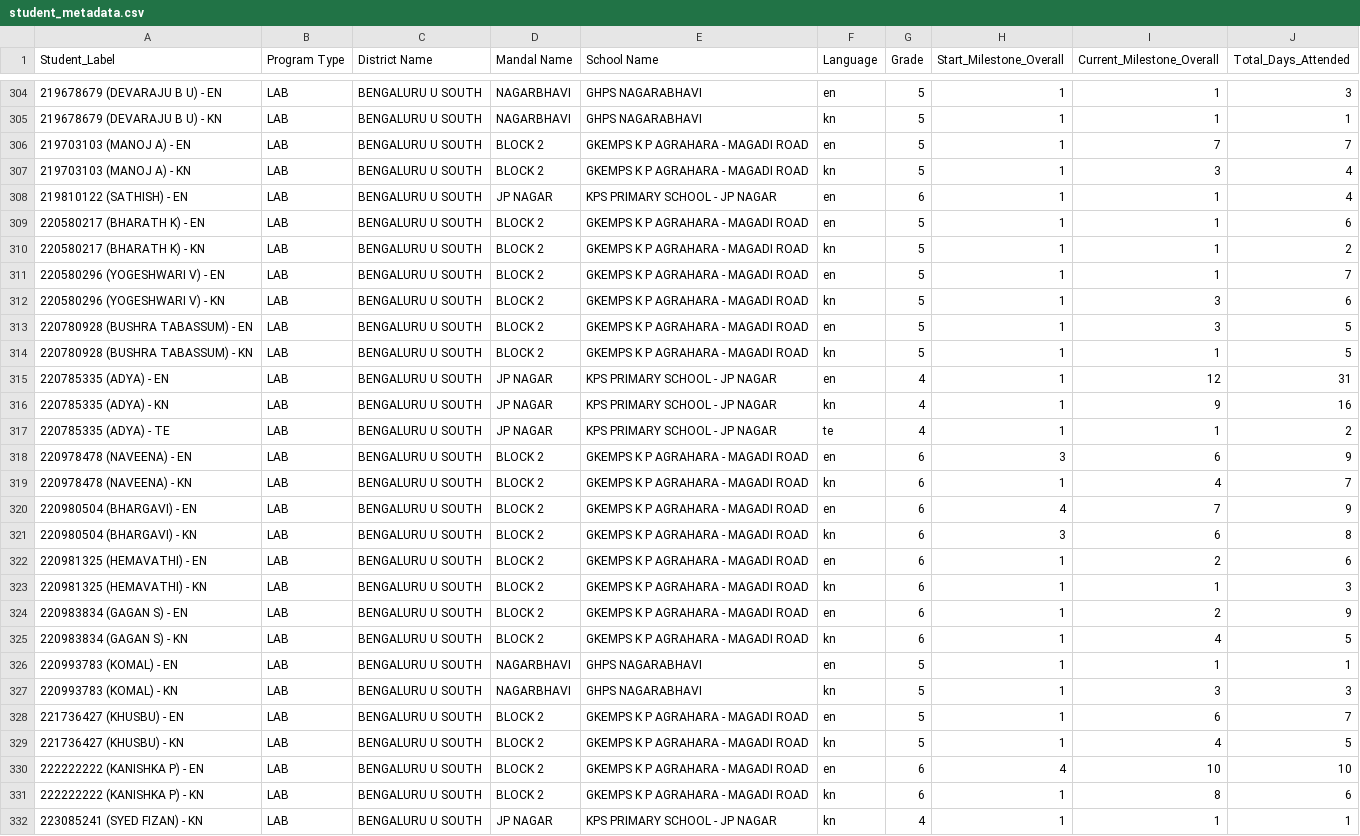
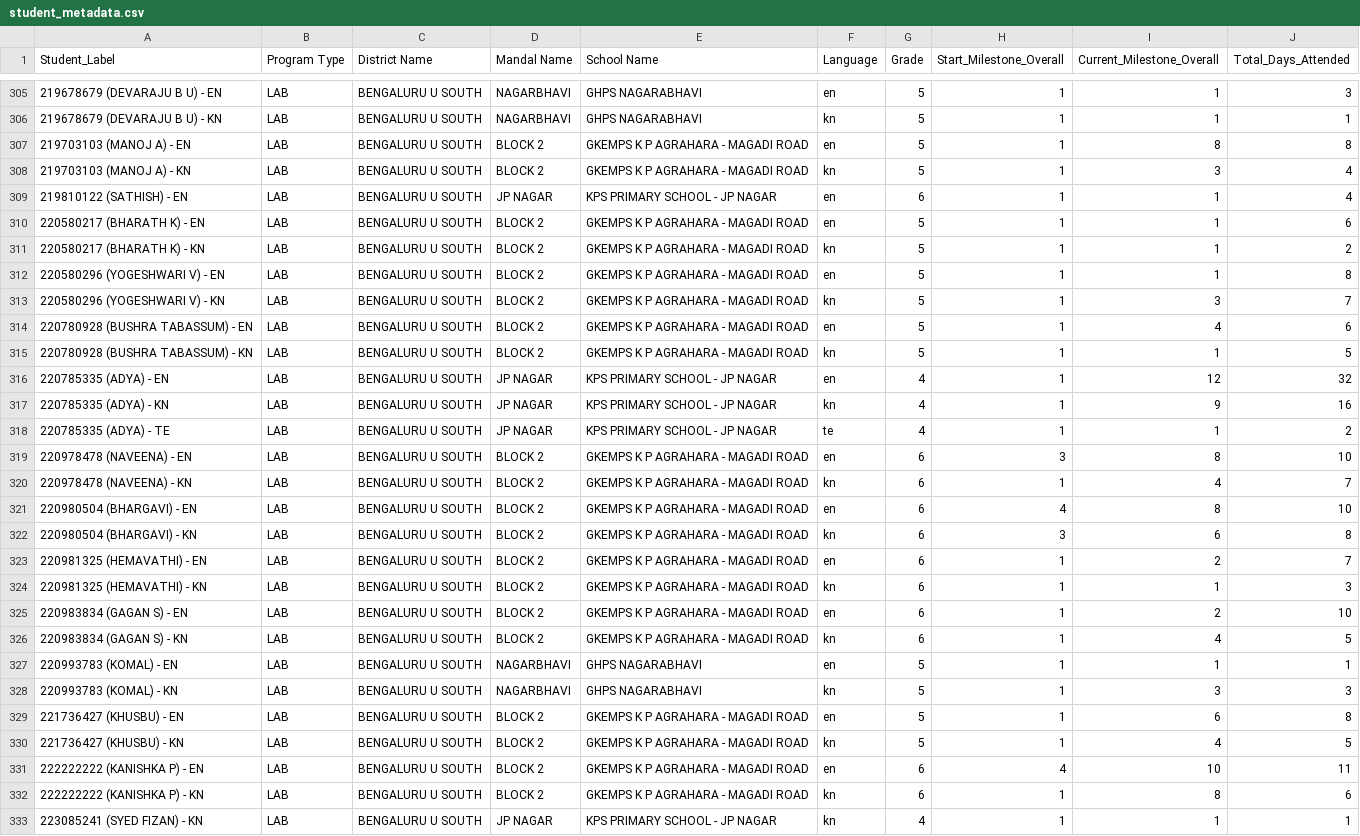
Before and after one commit to abhineetsingh10/internal-dashboard, a CSV file: student_metadata.csv, drawn as a sheet; only a part is shown, gaps mark what is left out; the diff covers the shown part only.

```diff
--- a/student_metadata.csv
+++ b/student_metadata.csv
@@ -305,3 +306,3 @@ Student_Label,Program Type,District Name,Mandal Name,School Name,Language,Grade,
 219678679 (DEVARAJU B U) - KN,LAB,BENGALURU U SOUTH,NAGARBHAVI,GHPS NAGARABHAVI,kn,5,1,1,1
-219703103 (MANOJ A) - EN,LAB,BENGALURU U SOUTH,BLOCK 2,GKEMPS K P AGRAHARA - MAGADI ROAD,en,5,1,7,7
+219703103 (MANOJ A) - EN,LAB,BENGALURU U SOUTH,BLOCK 2,GKEMPS K P AGRAHARA - MAGADI ROAD,en,5,1,8,8
 219703103 (MANOJ A) - KN,LAB,BENGALURU U SOUTH,BLOCK 2,GKEMPS K P AGRAHARA - MAGADI ROAD,kn,5,1,3,4
@@ -310,16 +311,16 @@ Student_Label,Program Type,District Name,Mandal Name,School Name,Language,Grade,
 220580217 (BHARATH K) - KN,LAB,BENGALURU U SOUTH,BLOCK 2,GKEMPS K P AGRAHARA - MAGADI ROAD,kn,5,1,1,2
-220580296 (YOGESHWARI V) - EN,LAB,BENGALURU U SOUTH,BLOCK 2,GKEMPS K P AGRAHARA - MAGADI ROAD,en,5,1,1,7
-220580296 (YOGESHWARI V) - KN,LAB,BENGALURU U SOUTH,BLOCK 2,GKEMPS K P AGRAHARA - MAGADI ROAD,kn,5,1,3,6
-220780928 (BUSHRA TABASSUM) - EN,LAB,BENGALURU U SOUTH,BLOCK 2,GKEMPS K P AGRAHARA - MAGADI ROAD,en,5,1,3,5
+220580296 (YOGESHWARI V) - EN,LAB,BENGALURU U SOUTH,BLOCK 2,GKEMPS K P AGRAHARA - MAGADI ROAD,en,5,1,1,8
+220580296 (YOGESHWARI V) - KN,LAB,BENGALURU U SOUTH,BLOCK 2,GKEMPS K P AGRAHARA - MAGADI ROAD,kn,5,1,3,7
+220780928 (BUSHRA TABASSUM) - EN,LAB,BENGALURU U SOUTH,BLOCK 2,GKEMPS K P AGRAHARA - MAGADI ROAD,en,5,1,4,6
 220780928 (BUSHRA TABASSUM) - KN,LAB,BENGALURU U SOUTH,BLOCK 2,GKEMPS K P AGRAHARA - MAGADI ROAD,kn,5,1,1,5
-220785335 (ADYA) - EN,LAB,BENGALURU U SOUTH,JP NAGAR,KPS PRIMARY SCHOOL - JP NAGAR,en,4,1,12,31
+220785335 (ADYA) - EN,LAB,BENGALURU U SOUTH,JP NAGAR,KPS PRIMARY SCHOOL - JP NAGAR,en,4,1,12,32
 220785335 (ADYA) - KN,LAB,BENGALURU U SOUTH,JP NAGAR,KPS PRIMARY SCHOOL - JP NAGAR,kn,4,1,9,16
 220785335 (ADYA) - TE,LAB,BENGALURU U SOUTH,JP NAGAR,KPS PRIMARY SCHOOL - JP NAGAR,te,4,1,1,2
-220978478 (NAVEENA) - EN,LAB,BENGALURU U SOUTH,BLOCK 2,GKEMPS K P AGRAHARA - MAGADI ROAD,en,6,3,6,9
+220978478 (NAVEENA) - EN,LAB,BENGALURU U SOUTH,BLOCK 2,GKEMPS K P AGRAHARA - MAGADI ROAD,en,6,3,8,10
 220978478 (NAVEENA) - KN,LAB,BENGALURU U SOUTH,BLOCK 2,GKEMPS K P AGRAHARA - MAGADI ROAD,kn,6,1,4,7
-220980504 (BHARGAVI) - EN,LAB,BENGALURU U SOUTH,BLOCK 2,GKEMPS K P AGRAHARA - MAGADI ROAD,en,6,4,7,9
+220980504 (BHARGAVI) - EN,LAB,BENGALURU U SOUTH,BLOCK 2,GKEMPS K P AGRAHARA - MAGADI ROAD,en,6,4,8,10
 220980504 (BHARGAVI) - KN,LAB,BENGALURU U SOUTH,BLOCK 2,GKEMPS K P AGRAHARA - MAGADI ROAD,kn,6,3,6,8
-220981325 (HEMAVATHI) - EN,LAB,BENGALURU U SOUTH,BLOCK 2,GKEMPS K P AGRAHARA - MAGADI ROAD,en,6,1,2,6
+220981325 (HEMAVATHI) - EN,LAB,BENGALURU U SOUTH,BLOCK 2,GKEMPS K P AGRAHARA - MAGADI ROAD,en,6,1,2,7
 220981325 (HEMAVATHI) - KN,LAB,BENGALURU U SOUTH,BLOCK 2,GKEMPS K P AGRAHARA - MAGADI ROAD,kn,6,1,1,3
-220983834 (GAGAN S) - EN,LAB,BENGALURU U SOUTH,BLOCK 2,GKEMPS K P AGRAHARA - MAGADI ROAD,en,6,1,2,9
+220983834 (GAGAN S) - EN,LAB,BENGALURU U SOUTH,BLOCK 2,GKEMPS K P AGRAHARA - MAGADI ROAD,en,6,1,2,10
 220983834 (GAGAN S) - KN,LAB,BENGALURU U SOUTH,BLOCK 2,GKEMPS K P AGRAHARA - MAGADI ROAD,kn,6,1,4,5
@@ -327,5 +328,5 @@ Student_Label,Program Type,District Name,Mandal Name,School Name,Language,Grade,
 220993783 (KOMAL) - KN,LAB,BENGALURU U SOUTH,NAGARBHAVI,GHPS NAGARABHAVI,kn,5,1,3,3
-221736427 (KHUSBU) - EN,LAB,BENGALURU U SOUTH,BLOCK 2,GKEMPS K P AGRAHARA - MAGADI ROAD,en,5,1,6,7
+221736427 (KHUSBU) - EN,LAB,BENGALURU U SOUTH,BLOCK 2,GKEMPS K P AGRAHARA - MAGADI ROAD,en,5,1,6,8
 221736427 (KHUSBU) - KN,LAB,BENGALURU U SOUTH,BLOCK 2,GKEMPS K P AGRAHARA - MAGADI ROAD,kn,5,1,4,5
-222222222 (KANISHKA P) - EN,LAB,BENGALURU U SOUTH,BLOCK 2,GKEMPS K P AGRAHARA - MAGADI ROAD,en,6,4,10,10
+222222222 (KANISHKA P) - EN,LAB,BENGALURU U SOUTH,BLOCK 2,GKEMPS K P AGRAHARA - MAGADI ROAD,en,6,4,10,11
 222222222 (KANISHKA P) - KN,LAB,BENGALURU U SOUTH,BLOCK 2,GKEMPS K P AGRAHARA - MAGADI ROAD,kn,6,1,8,6
```
Also changed, not shown: 1 added row and 52 edited cells elsewhere in this file, 2 other files.
